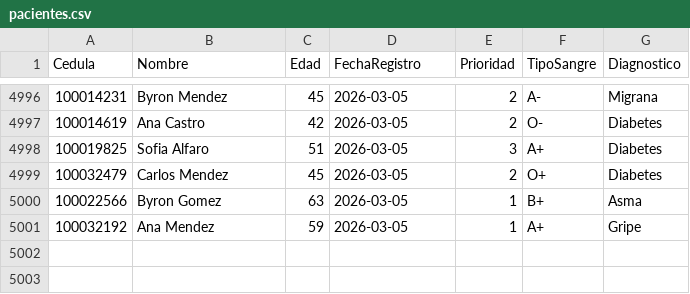
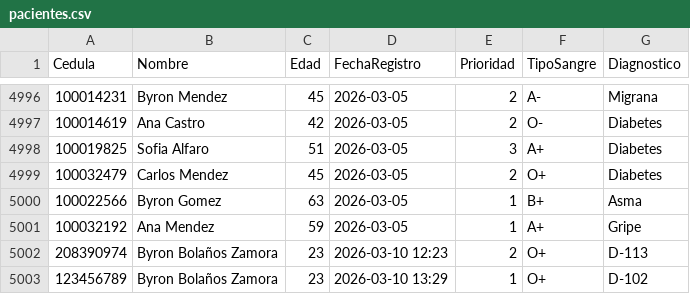
Before and after one commit to DataBy/Dashboard_Clinico, a CSV file: backend/pacientes.csv, drawn as a sheet; only a part is shown, gaps mark what is left out.

Commit message:
Integración backend completada v1.0

```diff
--- a/backend/pacientes.csv
+++ b/backend/pacientes.csv
@@ -5001 +5001,3 @@ Cedula,Nombre,Edad,FechaRegistro,Prioridad,TipoSangre,Diagnostico
 100032192,Ana Mendez,59,2026-03-05,1,A+,Gripe
+208390974,Byron Bolaños Zamora,23,2026-03-10 12:23,2,O+,D-113
+123456789,Byron Bolaños Zamora,23,2026-03-10 13:29,1,O+,D-102
```
Also changed, not shown: 16 other files.
